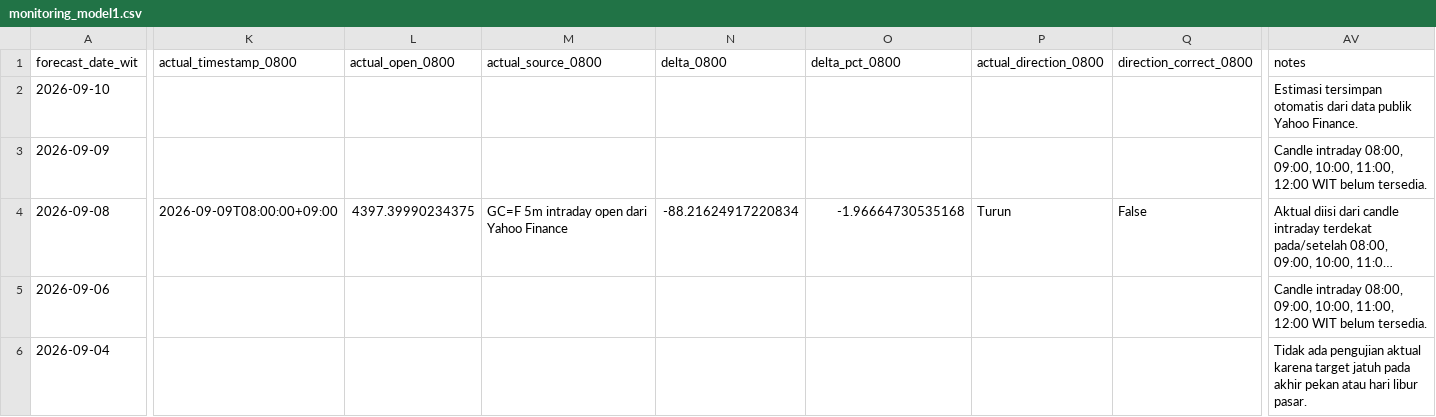
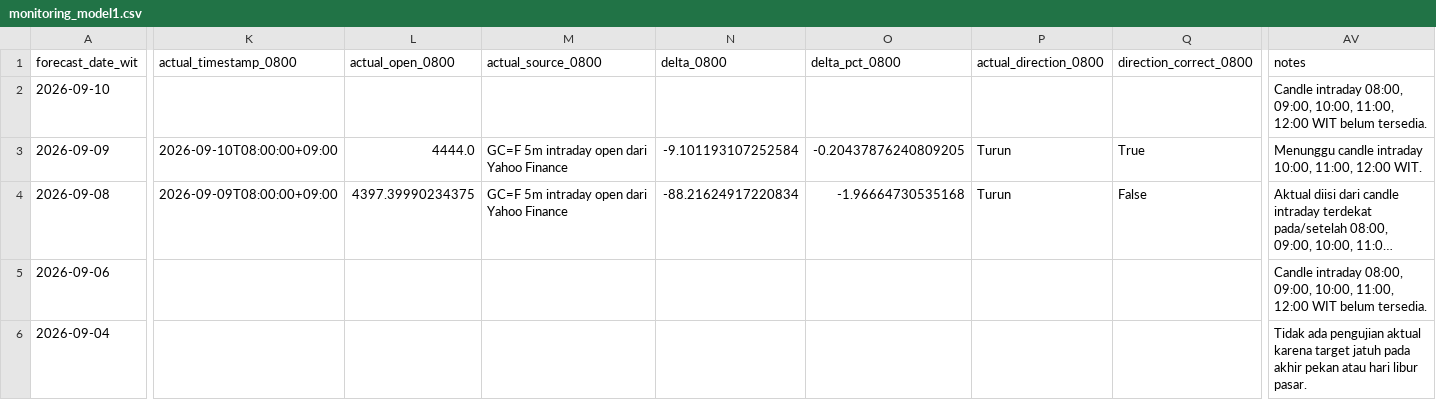
Before and after one commit to geraldinbatubara-cyber/Prediksi-XAU-USD, a CSV file: data/monitoring_model1.csv, drawn as a sheet; only a part is shown, gaps mark what is left out; long unchanged cells end in …; the diff covers the shown part only; the diff names each change by its address in the sheet, - before the commit and + after, or states it on an @@ line.

```diff
--- a/data/monitoring_model1.csv
+++ b/data/monitoring_model1.csv
-AV2 (notes): Estimasi tersimpan otomatis dari data publik Yahoo Finance.
+AV2 (notes): Candle intraday 08:00, 09:00, 10:00, 11:00, 12:00 WIT belum tersedia.
-K3 (actual_timestamp_0800): (empty)
+K3 (actual_timestamp_0800): 2026-09-10T08:00:00+09:00
-L3 (actual_open_0800): (empty)
+L3 (actual_open_0800): 4444.0
-M3 (actual_source_0800): (empty)
+M3 (actual_source_0800): GC=F 5m intraday open dari Yahoo Finance
-N3 (delta_0800): (empty)
+N3 (delta_0800): -9.101193107252584
-O3 (delta_pct_0800): (empty)
+O3 (delta_pct_0800): -0.20437876240809205
-P3 (actual_direction_0800): (empty)
+P3 (actual_direction_0800): Turun
-Q3 (direction_correct_0800): (empty)
+Q3 (direction_correct_0800): True
-AV3 (notes): Candle intraday 08:00, 09:00, 10:00, 11:00, 12:00 WIT belum tersedia.
+AV3 (notes): Menunggu candle intraday 10:00, 11:00, 12:00 WIT.
```
Also changed, not shown: 8 edited cells elsewhere in this file, data/monitoring.csv.
